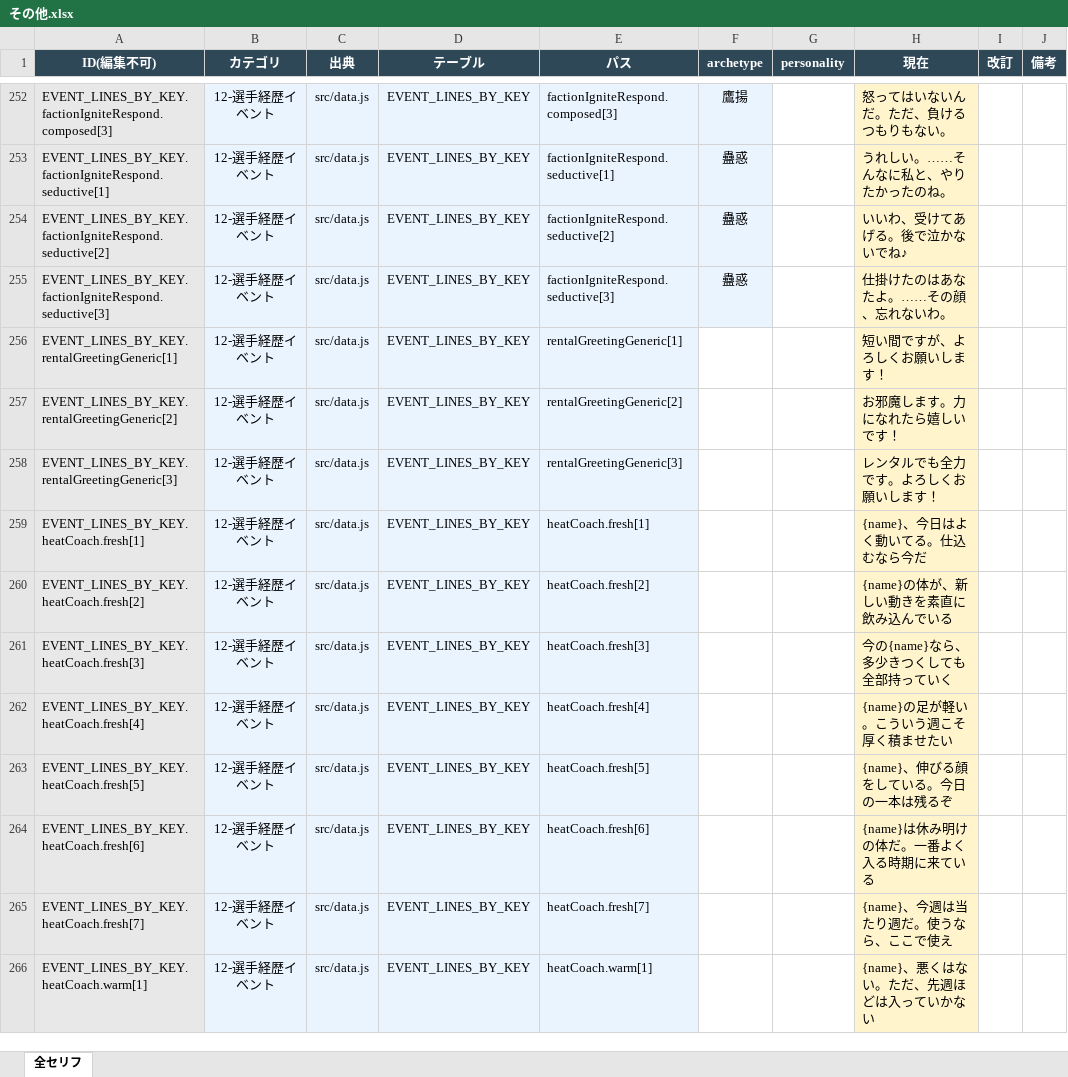
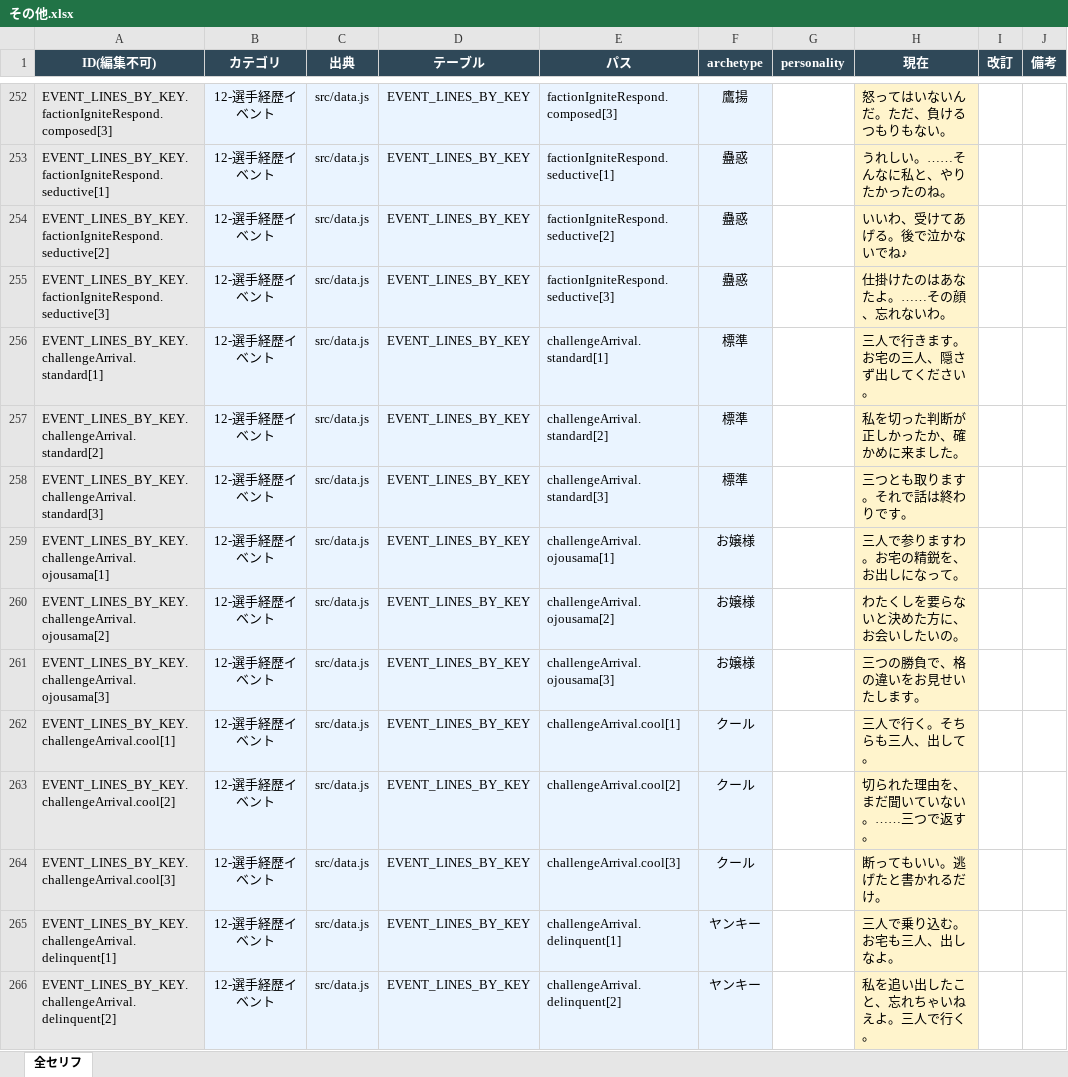
Before and after one commit to takoyaki-chan/wrestle-manager, an Excel workbook: セリフ編集/その他セリフ/その他.xlsx, sheet 全セリフ, drawn as a sheet; only a part is shown, gaps mark what is left out; the shorter side is filled out with more unchanged rows; values as stored, in another font and other column widths than the file's, no borders; the diff covers the shown part only; the diff names each change by its address in the sheet, - before the commit and + after, or states it on an @@ line.

```diff
--- a/セリフ編集/その他セリフ/その他.xlsx (sheet 全セリフ)
+++ b/セリフ編集/その他セリフ/その他.xlsx (sheet 全セリフ)
+row 256: EVENT_LINES_BY_KEY.challengeArrival.standard[1] | 12-選手経歴イベント | src/data.js | EVENT_LINES_BY_KEY | challengeArrival.standard[1] | 標準 |  | 三人で行きます。お宅の三人、隠さず出してください。
+row 257: EVENT_LINES_BY_KEY.challengeArrival.standard[2] | 12-選手経歴イベント | src/data.js | EVENT_LINES_BY_KEY | challengeArrival.standard[2] | 標準 |  | 私を切った判断が正しかったか、確かめに来ました。
+row 258: EVENT_LINES_BY_KEY.challengeArrival.standard[3] | 12-選手経歴イベント | src/data.js | EVENT_LINES_BY_KEY | challengeArrival.standard[3] | 標準 |  | 三つとも取ります。それで話は終わりです。
+row 259: EVENT_LINES_BY_KEY.challengeArrival.ojousama[1] | 12-選手経歴イベント | src/data.js | EVENT_LINES_BY_KEY | challengeArrival.ojousama[1] | お嬢様 |  | 三人で参りますわ。お宅の精鋭を、お出しになって。
+row 260: EVENT_LINES_BY_KEY.challengeArrival.ojousama[2] | 12-選手経歴イベント | src/data.js | EVENT_LINES_BY_KEY | challengeArrival.ojousama[2] | お嬢様 |  | わたくしを要らないと決めた方に、お会いしたいの。
+row 261: EVENT_LINES_BY_KEY.challengeArrival.ojousama[3] | 12-選手経歴イベント | src/data.js | EVENT_LINES_BY_KEY | challengeArrival.ojousama[3] | お嬢様 |  | 三つの勝負で、格の違いをお見せいたします。
+row 262: EVENT_LINES_BY_KEY.challengeArrival.cool[1] | 12-選手経歴イベント | src/data.js | EVENT_LINES_BY_KEY | challengeArrival.cool[1] | クール |  | 三人で行く。そちらも三人、出して。
+row 263: EVENT_LINES_BY_KEY.challengeArrival.cool[2] | 12-選手経歴イベント | src/data.js | EVENT_LINES_BY_KEY | challengeArrival.cool[2] | クール |  | 切られた理由を、まだ聞いていない。……三つで返す。
+row 264: EVENT_LINES_BY_KEY.challengeArrival.cool[3] | 12-選手経歴イベント | src/data.js | EVENT_LINES_BY_KEY | challengeArrival.cool[3] | クール |  | 断ってもいい。逃げたと書かれるだけ。
+row 265: EVENT_LINES_BY_KEY.challengeArrival.delinquent[1] | 12-選手経歴イベント | src/data.js | EVENT_LINES_BY_KEY | challengeArrival.delinquent[1] | ヤンキー |  | 三人で乗り込む。お宅も三人、出しなよ。
+row 266: EVENT_LINES_BY_KEY.challengeArrival.delinquent[2] | 12-選手経歴イベント | src/data.js | EVENT_LINES_BY_KEY | challengeArrival.delinquent[2] | ヤンキー |  | 私を追い出したこと、忘れちゃいねえよ。三人で行く。
```
Also changed, not shown: 10 added rows elsewhere in this sheet, セリフ編集/キャラタイプ別/お嬢様×お気楽.xlsx, セリフ編集/キャラタイプ別/クール×寡黙.xlsx, 32 other files.
